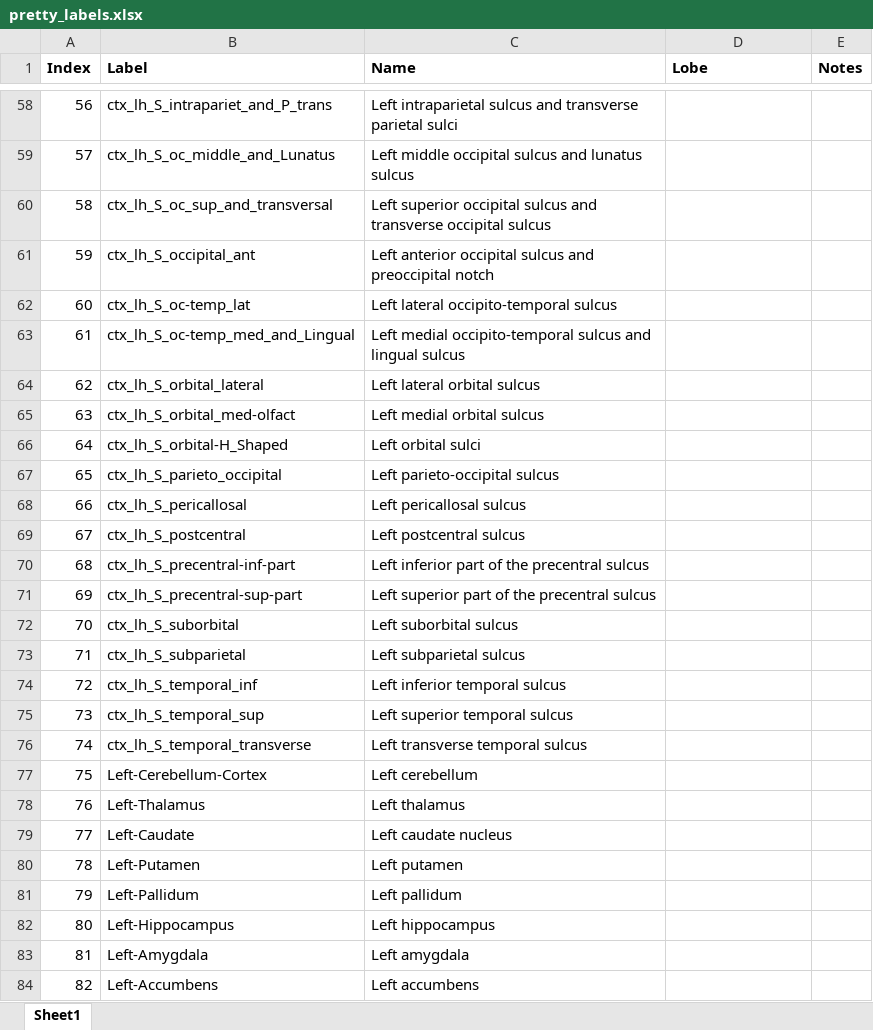
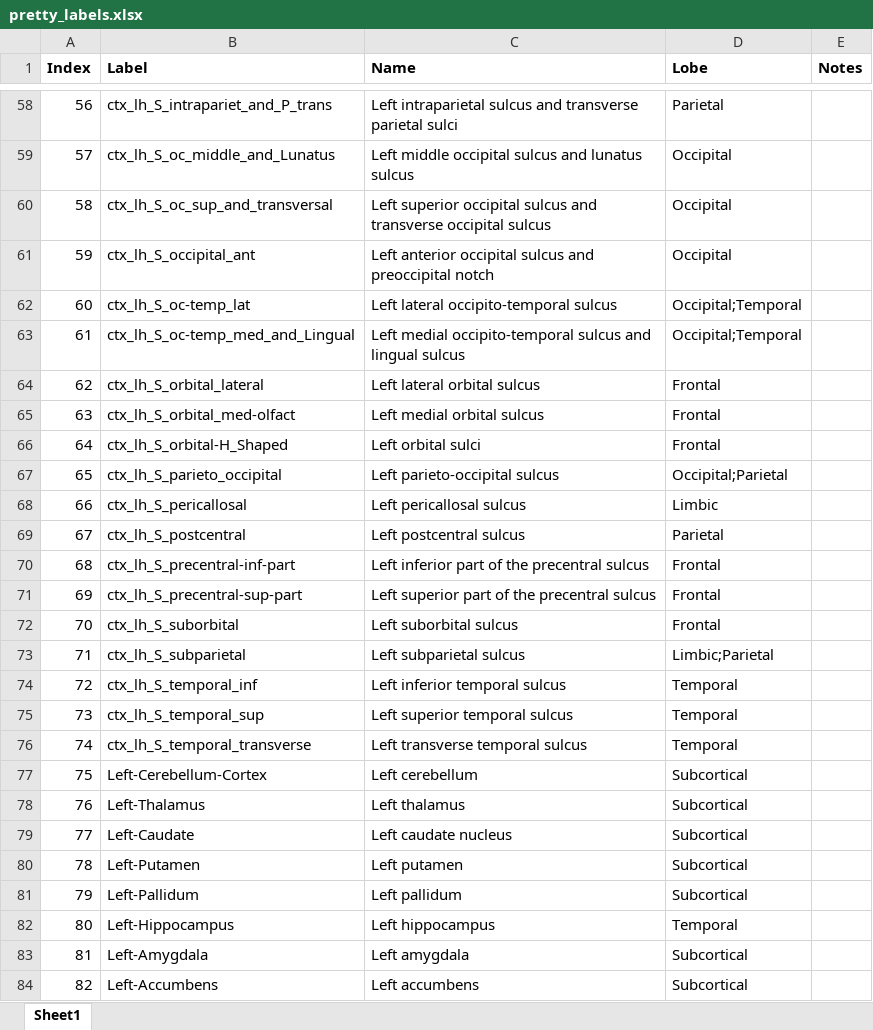
Before and after one commit to Vloon/MScThesis, an Excel workbook: Labels/pretty_labels.xlsx, sheet Sheet1, drawn as a sheet; only a part is shown, gaps mark what is left out; values as stored, in another font and other column widths than the file's, no borders; the diff covers the shown part only; the diff names each change by its address in the sheet, - before the commit and + after, or states it on an @@ line.

```diff
--- a/Labels/pretty_labels.xlsx (sheet Sheet1)
+++ b/Labels/pretty_labels.xlsx (sheet Sheet1)
-D58 (Lobe): (empty)
+D58 (Lobe): Parietal
-D59:D61 (Lobe): (empty)
+D59:D61 (Lobe): Occipital
-D62:D63 (Lobe): (empty)
+D62:D63 (Lobe): Occipital;Temporal
-D64:D66 (Lobe): (empty)
+D64:D66 (Lobe): Frontal
-D67 (Lobe): (empty)
+D67 (Lobe): Occipital;Parietal
-D68 (Lobe): (empty)
+D68 (Lobe): Limbic
-D69 (Lobe): (empty)
+D69 (Lobe): Parietal
-D70:D72 (Lobe): (empty)
+D70:D72 (Lobe): Frontal
-D73 (Lobe): (empty)
+D73 (Lobe): Limbic;Parietal
-D74:D76 (Lobe): (empty)
+D74:D76 (Lobe): Temporal
-D77:D81 (Lobe): (empty)
+D77:D81 (Lobe): Subcortical
-D82 (Lobe): (empty)
+D82 (Lobe): Temporal
-D83:D84 (Lobe): (empty)
+D83:D84 (Lobe): Subcortical
```
Also changed, not shown: 136 edited cells elsewhere in this sheet, 11 other files.
